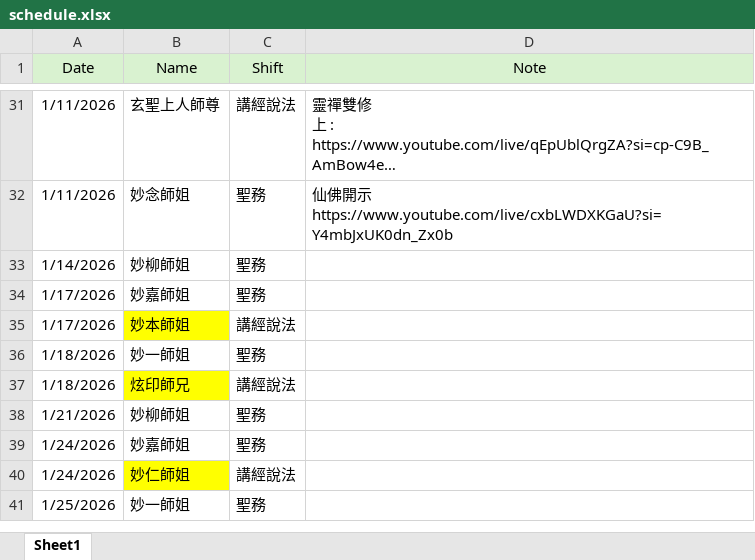
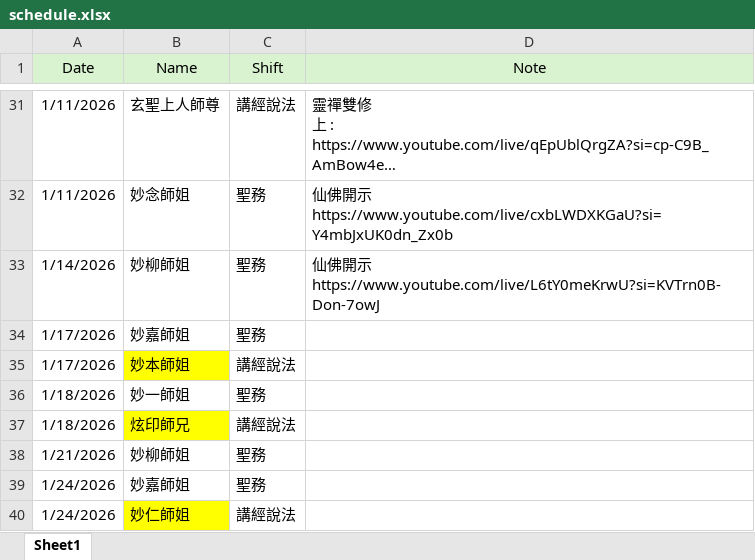
Before and after one commit to ShengLian-TN/schedule-app, an Excel workbook: schedule.xlsx, sheet Sheet1, drawn as a sheet; only a part is shown, gaps mark what is left out; the shorter side is filled out with more unchanged rows; long unchanged cells end in …; values as stored, in another font and other column widths than the file's, no borders; ↵ is a line break in a cell; the diff names each change by its address in the sheet, - before the commit and + after, or states it on an @@ line.

Commit message:
Add files via upload

```diff
--- a/schedule.xlsx (sheet Sheet1)
+++ b/schedule.xlsx (sheet Sheet1)
-D33 (Note): (empty)
+D33 (Note): 仙佛開示 ↵ https://www.youtube.com/live/L6tY0meKrwU?si=KVTrn0B-Don-7owJ
```
